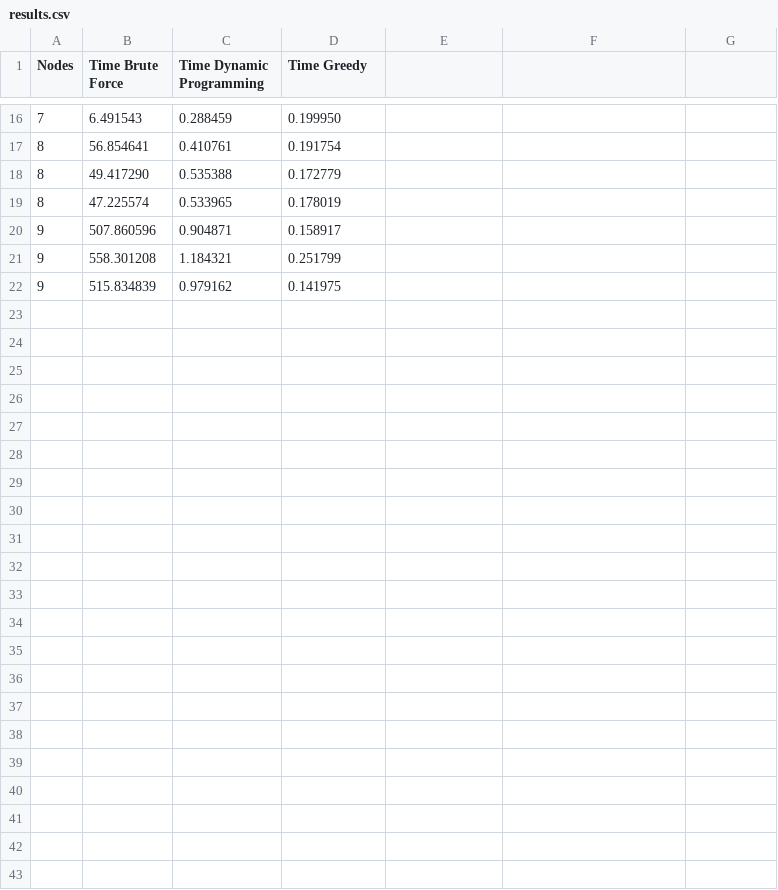
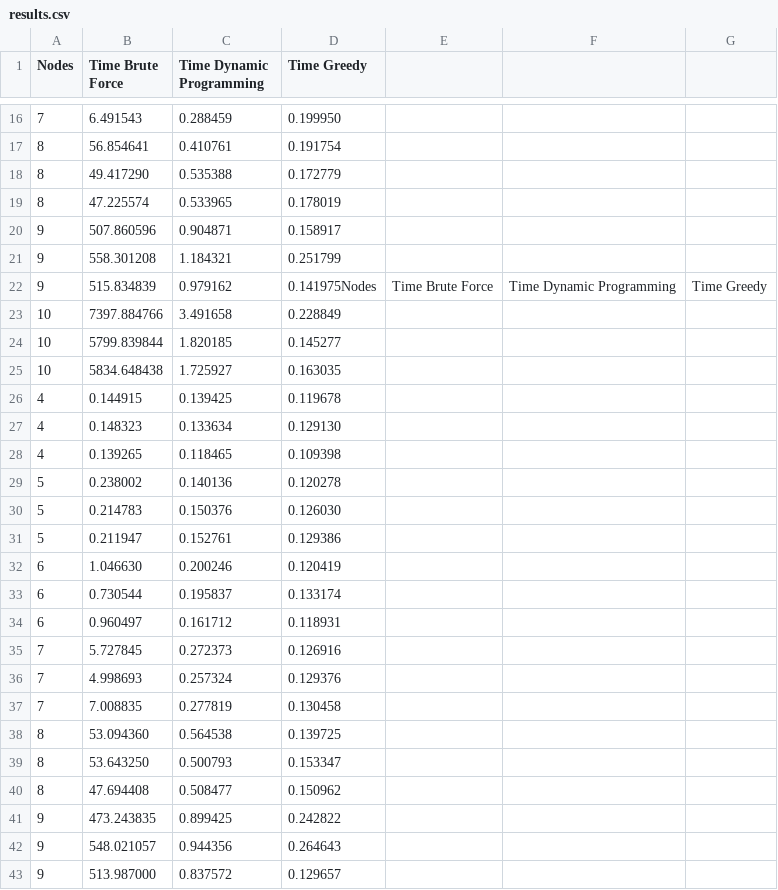
Before and after one commit to Alvaro2560/DAA, a CSV file: P_06/build/results.csv, drawn as a sheet; only a part is shown, gaps mark what is left out.

Commit message:
results

```diff
--- a/P_06/build/results.csv
+++ b/P_06/build/results.csv
@@ -21,2 +21,23 @@ Nodes,Time Brute Force,Time Dynamic Programming,Time Greedy
 9,558.301208,1.184321,0.251799
-9,515.834839,0.979162,0.141975
+9,515.834839,0.979162,0.141975Nodes,Time Brute Force,Time Dynamic Programming,Time Greedy
+10,7397.884766,3.491658,0.228849
+10,5799.839844,1.820185,0.145277
+10,5834.648438,1.725927,0.163035
+4,0.144915,0.139425,0.119678
+4,0.148323,0.133634,0.129130
+4,0.139265,0.118465,0.109398
+5,0.238002,0.140136,0.120278
+5,0.214783,0.150376,0.126030
+5,0.211947,0.152761,0.129386
+6,1.046630,0.200246,0.120419
+6,0.730544,0.195837,0.133174
+6,0.960497,0.161712,0.118931
+7,5.727845,0.272373,0.126916
+7,4.998693,0.257324,0.129376
+7,7.008835,0.277819,0.130458
+8,53.094360,0.564538,0.139725
+8,53.643250,0.500793,0.153347
+8,47.694408,0.508477,0.150962
+9,473.243835,0.899425,0.242822
+9,548.021057,0.944356,0.264643
+9,513.987000,0.837572,0.129657
```
